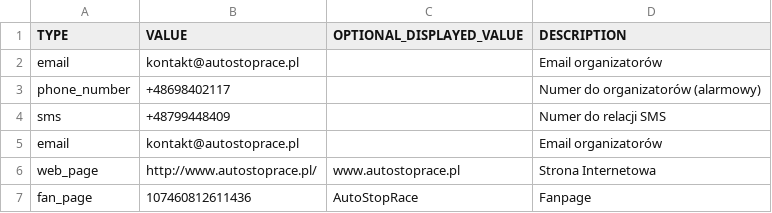
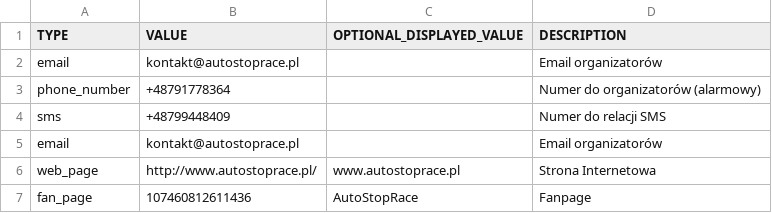
Before and after one commit to TeMoMuKo/AutoStopRace-iOS, a CSV file: Auto Stop Race/Assets/contact_data.csv, drawn as a sheet.

Commit message:
Update contact info

```diff
--- a/Auto Stop Race/Assets/contact_data.csv
+++ b/Auto Stop Race/Assets/contact_data.csv
@@ -2,3 +2,3 @@ TYPE,VALUE,OPTIONAL_DISPLAYED_VALUE,DESCRIPTION
 email,kontakt@autostoprace.pl,,Email organizatorów
-phone_number,+48698402117,,Numer do organizatorów (alarmowy)
+phone_number,+48791778364,,Numer do organizatorów (alarmowy)
 sms,+48799448409,,Numer do relacji SMS
```
Also changed, not shown: 2 other files.
